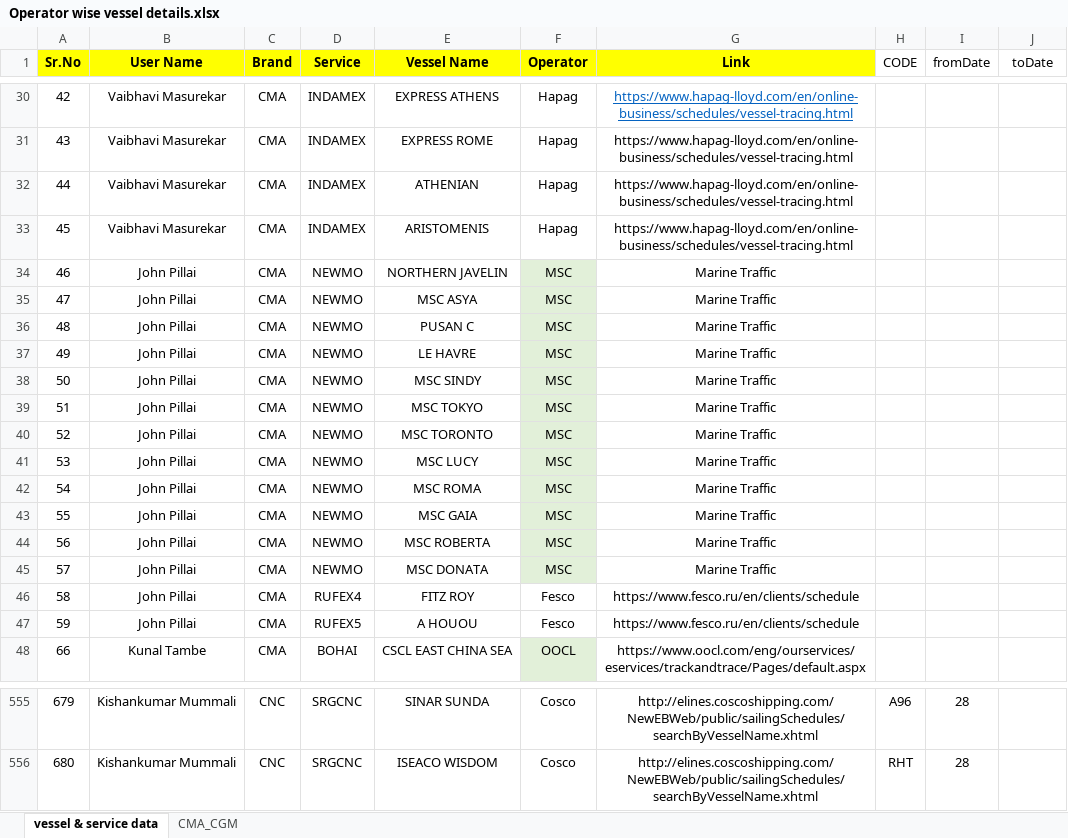
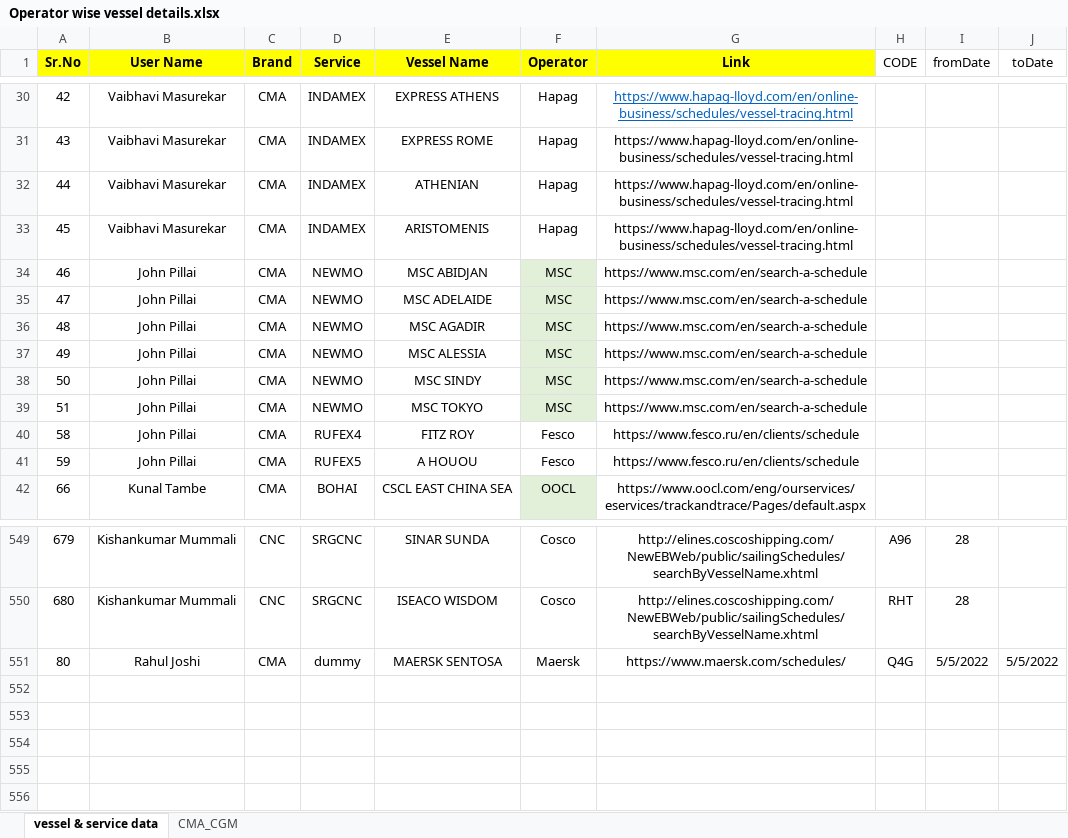
Before and after one commit to akhilesh11686/Projects, an Excel workbook: Ops Assist/Terminal_web_Extraction/Operator wise vessel details.xlsx, sheet vessel & service data, drawn as a sheet; only a part is shown, gaps mark what is left out; values as stored, in another font and other column widths than the file's, no borders; removed rows and columns are numbered as before the commit, all else as after; the diff names each change by its address in the sheet, - before the commit and + after, or states it on an @@ line.

```diff
--- a/Ops Assist/Terminal_web_Extraction/Operator wise vessel details.xlsx (sheet vessel & service data)
+++ b/Ops Assist/Terminal_web_Extraction/Operator wise vessel details.xlsx (sheet vessel & service data)
-E34 (Vessel Name): NORTHERN JAVELIN
+E34 (Vessel Name): MSC ABIDJAN
-G34:G39 (Link): Marine Traffic
+G34:G39 (Link): https://www.msc.com/en/search-a-schedule
-E35 (Vessel Name): MSC ASYA
+E35 (Vessel Name): MSC ADELAIDE
-E36 (Vessel Name): PUSAN C
+E36 (Vessel Name): MSC AGADIR
-E37 (Vessel Name): LE HAVRE
+E37 (Vessel Name): MSC ALESSIA
-row 40: 52 | John Pillai | CMA | NEWMO | MSC TORONTO | MSC | Marine Traffic
-row 41: 53 | John Pillai | CMA | NEWMO | MSC LUCY | MSC | Marine Traffic
-row 42: 54 | John Pillai | CMA | NEWMO | MSC ROMA | MSC | Marine Traffic
-row 43: 55 | John Pillai | CMA | NEWMO | MSC GAIA | MSC | Marine Traffic
-row 44: 56 | John Pillai | CMA | NEWMO | MSC ROBERTA | MSC | Marine Traffic
-row 45: 57 | John Pillai | CMA | NEWMO | MSC DONATA | MSC | Marine Traffic
+row 551: 80 | Rahul Joshi | CMA | dummy | MAERSK SENTOSA | Maersk | https://www.maersk.com/schedules/ | Q4G | 5/5/2022 | 5/5/2022
```
Also changed, not shown: BKG/BKG_DCD.xlsm, Ops Assist/Terminal_web_Extraction/Partener_Vessels.xlsx, 36 other files.
